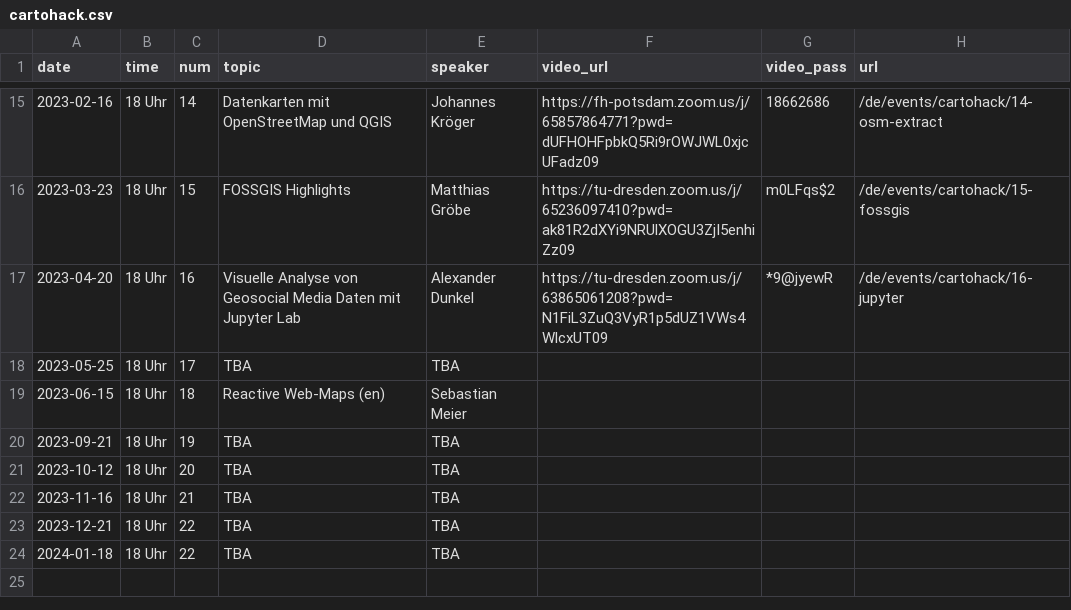
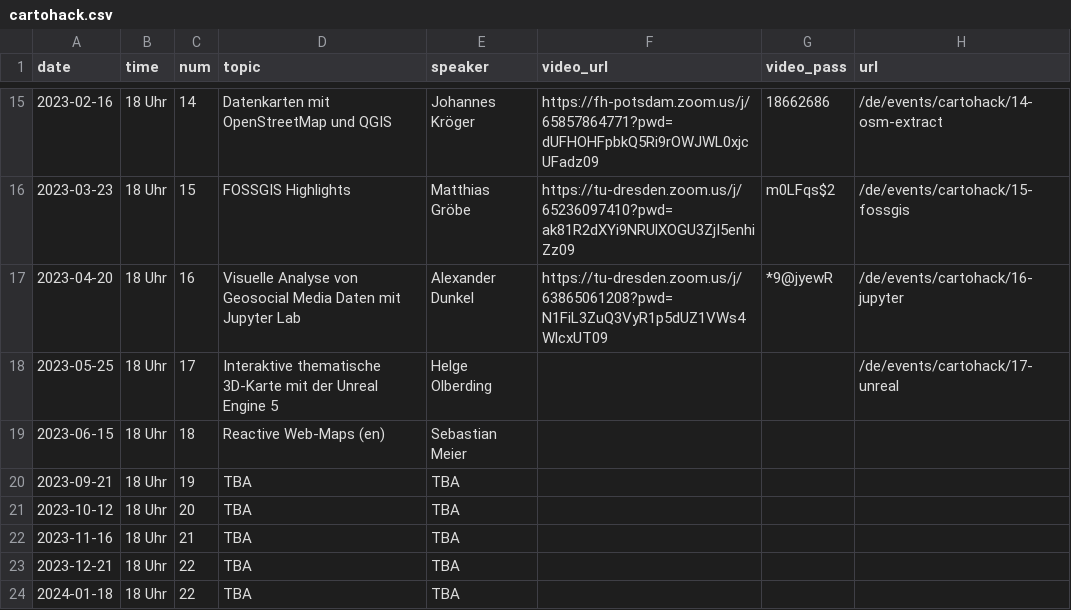
Before and after one commit to sebastian-meier/dgfk-kommission-forschung, a CSV file: _data/cartohack.csv, drawn as a sheet; only a part is shown, gaps mark what is left out.

Commit message:
cartohack 17

```diff
--- a/_data/cartohack.csv
+++ b/_data/cartohack.csv
@@ -17,3 +17,3 @@ date,time,num,topic,speaker,video_url,video_pass,url
 2023-04-20,18 Uhr,16,Visuelle Analyse von Geosocial Media Daten mit Jupyter Lab,Alexander Dunkel,https://tu-dresden.zoom.us/j/63865061208?pwd=N1FiL3ZuQ3VyR1p5dUZ1VWs4WlcxUT09,*9@jyewR,/de/events/cartohack/16-jupyter
-2023-05-25,18 Uhr,17,TBA,TBA,,,
+2023-05-25,18 Uhr,17,Interaktive thematische 3D-Karte mit der Unreal Engine 5,Helge Olberding,,,/de/events/cartohack/17-unreal
 2023-06-15,18 Uhr,18,Reactive Web-Maps (en),Sebastian Meier,,,
```
Also changed, not shown: 2 other files.
